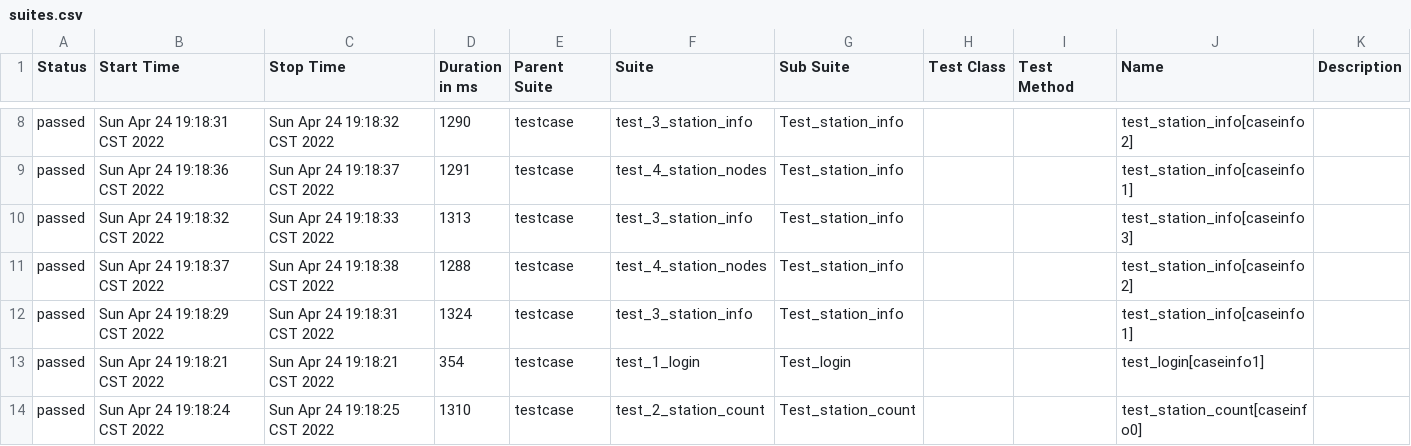
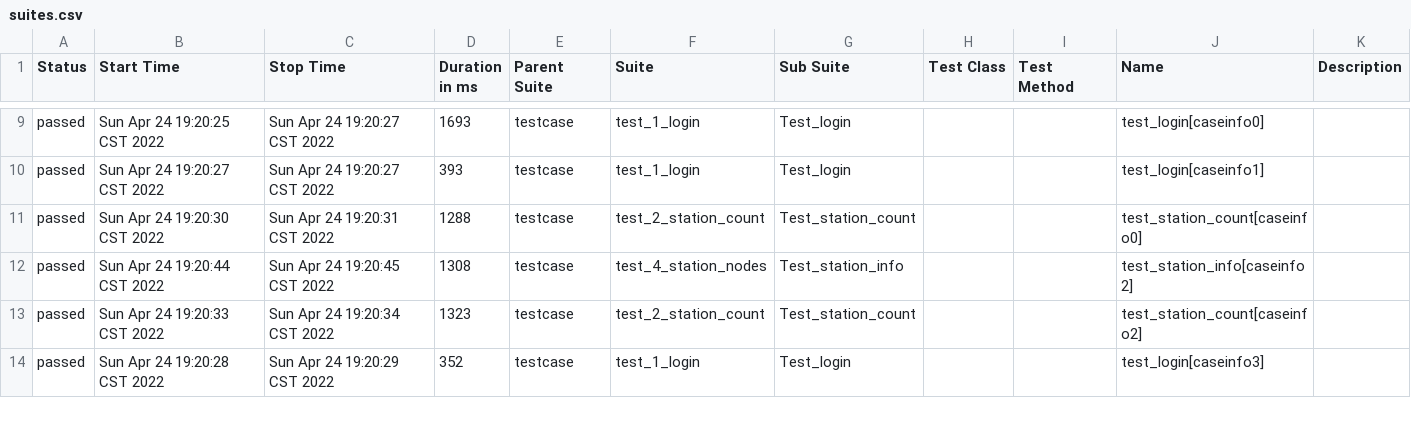
Before and after one commit to yuchao12/noc_api_auto, a CSV file: report/data/suites.csv, drawn as a sheet; only a part is shown, gaps mark what is left out; the diff covers the shown part only.

```diff
--- a/report/data/suites.csv
+++ b/report/data/suites.csv
@@ -8,7 +9,6 @@
-"passed","Sun Apr 24 19:18:31 CST 2022","Sun Apr 24 19:18:32 CST 2022","1290","testcase","test_3_station_info","Test_station_info","","","test_station_info[caseinfo2]",""
-"passed","Sun Apr 24 19:18:36 CST 2022","Sun Apr 24 19:18:37 CST 2022","1291","testcase","test_4_station_nodes","Test_station_info","","","test_station_info[caseinfo1]",""
-"passed","Sun Apr 24 19:18:32 CST 2022","Sun Apr 24 19:18:33 CST 2022","1313","testcase","test_3_station_info","Test_station_info","","","test_station_info[caseinfo3]",""
-"passed","Sun Apr 24 19:18:37 CST 2022","Sun Apr 24 19:18:38 CST 2022","1288","testcase","test_4_station_nodes","Test_station_info","","","test_station_info[caseinfo2]",""
-"passed","Sun Apr 24 19:18:29 CST 2022","Sun Apr 24 19:18:31 CST 2022","1324","testcase","test_3_station_info","Test_station_info","","","test_station_info[caseinfo1]",""
-"passed","Sun Apr 24 19:18:21 CST 2022","Sun Apr 24 19:18:21 CST 2022","354","testcase","test_1_login","Test_login","","","test_login[caseinfo1]",""
-"passed","Sun Apr 24 19:18:24 CST 2022","Sun Apr 24 19:18:25 CST 2022","1310","testcase","test_2_station_count","Test_station_count","","","test_station_count[caseinfo0]",""
+"passed","Sun Apr 24 19:20:25 CST 2022","Sun Apr 24 19:20:27 CST 2022","1693","testcase","test_1_login","Test_login","","","test_login[caseinfo0]",""
+"passed","Sun Apr 24 19:20:27 CST 2022","Sun Apr 24 19:20:27 CST 2022","393","testcase","test_1_login","Test_login","","","test_login[caseinfo1]",""
+"passed","Sun Apr 24 19:20:30 CST 2022","Sun Apr 24 19:20:31 CST 2022","1288","testcase","test_2_station_count","Test_station_count","","","test_station_count[caseinfo0]",""
+"passed","Sun Apr 24 19:20:44 CST 2022","Sun Apr 24 19:20:45 CST 2022","1308","testcase","test_4_station_nodes","Test_station_info","","","test_station_info[caseinfo2]",""
+"passed","Sun Apr 24 19:20:33 CST 2022","Sun Apr 24 19:20:34 CST 2022","1323","testcase","test_2_station_count","Test_station_count","","","test_station_count[caseinfo2]",""
+"passed","Sun Apr 24 19:20:28 CST 2022","Sun Apr 24 19:20:29 CST 2022","352","testcase","test_1_login","Test_login","","","test_login[caseinfo3]",""
```
Also changed, not shown: 1 added row and 38 edited cells elsewhere in this file, report/data/behaviors.csv, 20 other files.
